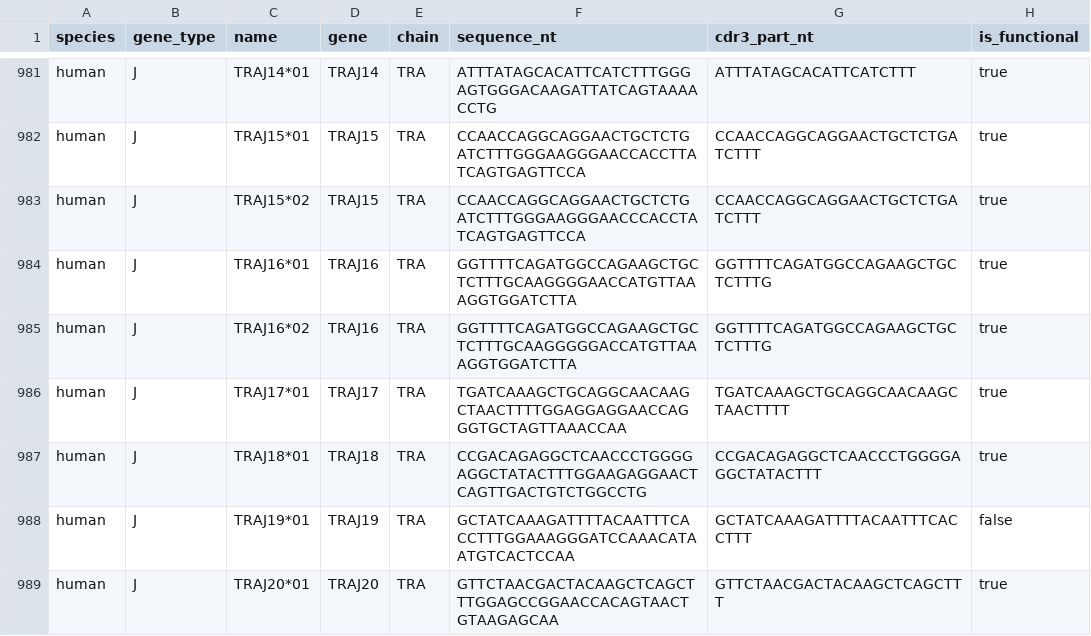
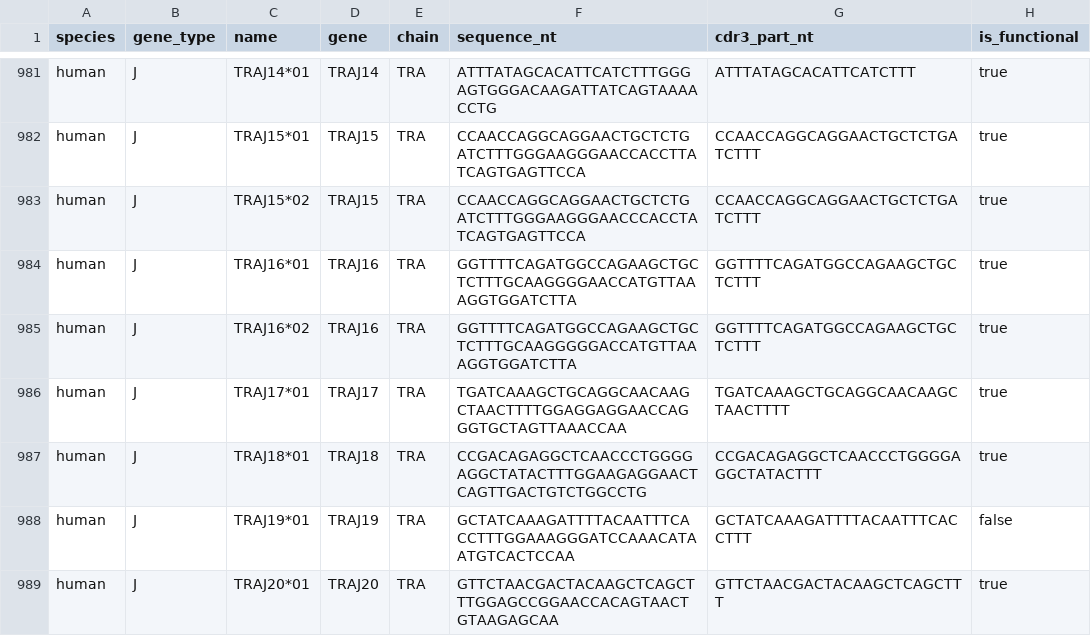
Before and after one commit to vincentvandeuren/tcr_qc, a TSV file: src/imgt.202614-2.parsed.tsv, drawn as a sheet; only a part is shown, gaps mark what is left out.

Commit message:
manual fix of two TRAJ genes

```diff
--- a/src/imgt.202614-2.parsed.tsv
+++ b/src/imgt.202614-2.parsed.tsv
@@ -983,4 +983,4 @@ human	J	TRAJ15*01	TRAJ15	TRA	CCAACCAGGCAGGAACTGCTCTGATCTTTGGGAAGGGAACCACCTTATCAG
 human	J	TRAJ15*02	TRAJ15	TRA	CCAACCAGGCAGGAACTGCTCTGATCTTTGGGAAGGGAACCCACCTATCAGTGAGTTCCA	CCAACCAGGCAGGAACTGCTCTGATCTTT	true
-human	J	TRAJ16*01	TRAJ16	TRA	GGTTTTCAGATGGCCAGAAGCTGCTCTTTGCAAGGGGAACCATGTTAAAGGTGGATCTTA	GGTTTTCAGATGGCCAGAAGCTGCTCTTTG	true
-human	J	TRAJ16*02	TRAJ16	TRA	GGTTTTCAGATGGCCAGAAGCTGCTCTTTGCAAGGGGGACCATGTTAAAGGTGGATCTTA	GGTTTTCAGATGGCCAGAAGCTGCTCTTTG	true
+human	J	TRAJ16*01	TRAJ16	TRA	GGTTTTCAGATGGCCAGAAGCTGCTCTTTGCAAGGGGAACCATGTTAAAGGTGGATCTTA	GGTTTTCAGATGGCCAGAAGCTGCTCTTT	true
+human	J	TRAJ16*02	TRAJ16	TRA	GGTTTTCAGATGGCCAGAAGCTGCTCTTTGCAAGGGGGACCATGTTAAAGGTGGATCTTA	GGTTTTCAGATGGCCAGAAGCTGCTCTTT	true
 human	J	TRAJ17*01	TRAJ17	TRA	TGATCAAAGCTGCAGGCAACAAGCTAACTTTTGGAGGAGGAACCAGGGTGCTAGTTAAACCAA	TGATCAAAGCTGCAGGCAACAAGCTAACTTTT	true
```
